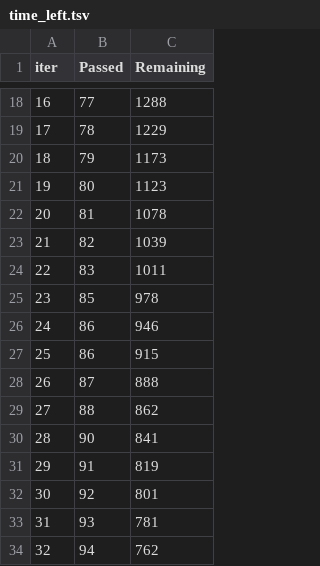
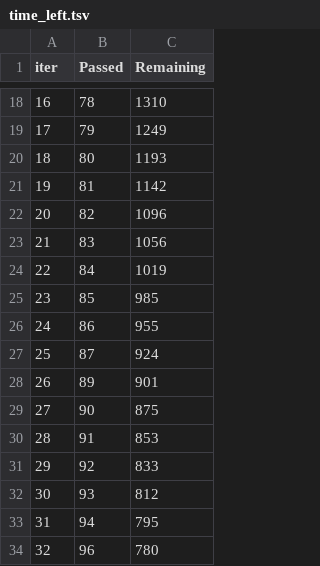
Before and after one commit to spenceradamsmith/Earnings-Predictor, a TSV file: catboost_info/time_left.tsv, drawn as a sheet; only a part is shown, gaps mark what is left out; the diff covers the shown part only.

```diff
--- a/catboost_info/time_left.tsv
+++ b/catboost_info/time_left.tsv
@@ -18,17 +18,17 @@ iter	Passed	Remaining
-16	77	1288
-17	78	1229
-18	79	1173
-19	80	1123
-20	81	1078
-21	82	1039
-22	83	1011
-23	85	978
-24	86	946
-25	86	915
-26	87	888
-27	88	862
-28	90	841
-29	91	819
-30	92	801
-31	93	781
-32	94	762
+16	78	1310
+17	79	1249
+18	80	1193
+19	81	1142
+20	82	1096
+21	83	1056
+22	84	1019
+23	85	985
+24	86	955
+25	87	924
+26	89	901
+27	90	875
+28	91	853
+29	92	833
+30	93	812
+31	94	795
+32	96	780
```
Also changed, not shown: 128 edited cells elsewhere in this file, 6 other files.
